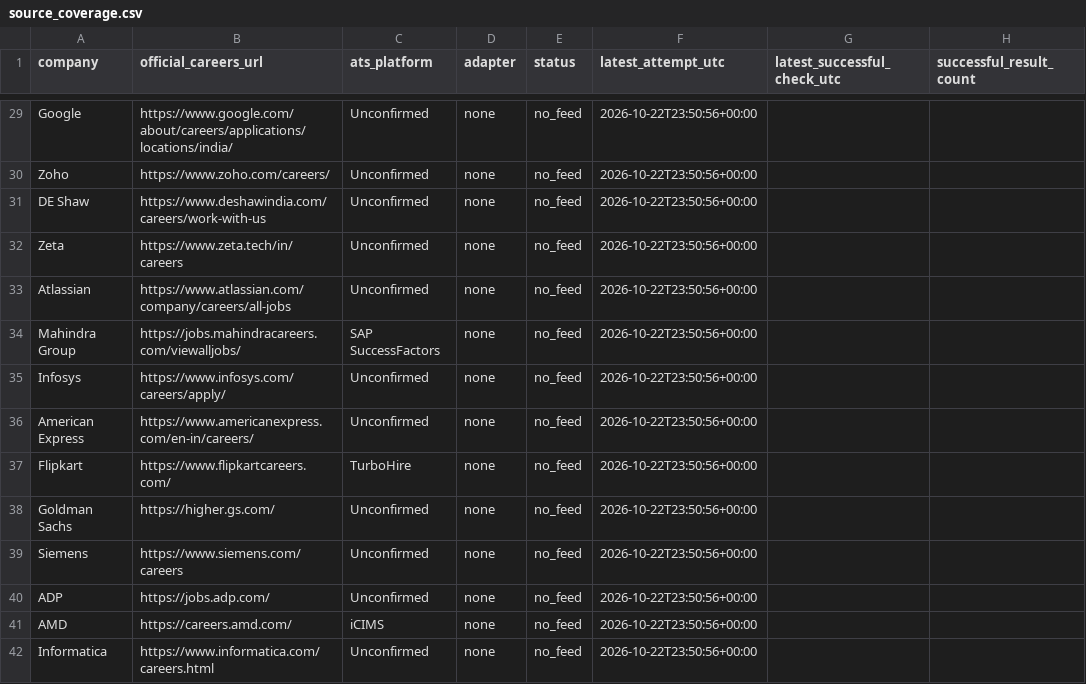
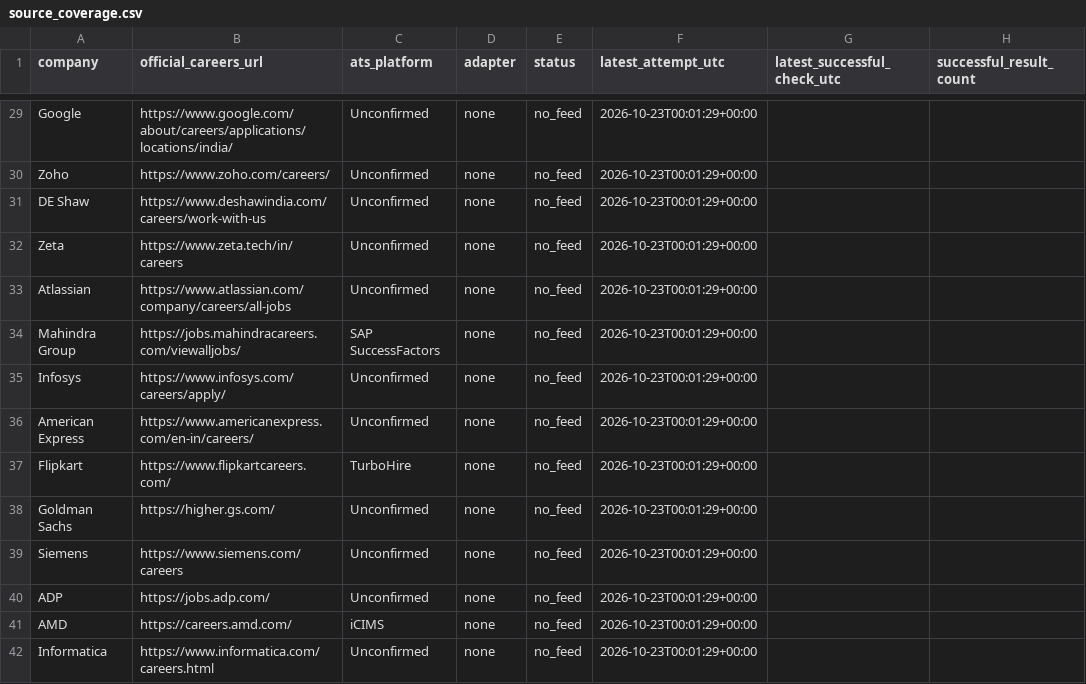
Before and after one commit to tarunkrishna13579-hash/Alerts, a CSV file: state/source_coverage.csv, drawn as a sheet; only a part is shown, gaps mark what is left out; the diff covers the shown part only; the diff names each change by its address in the sheet, - before the commit and + after, or states it on an @@ line.

```diff
--- a/state/source_coverage.csv
+++ b/state/source_coverage.csv
-F29:F42 (latest_attempt_utc): 2026-10-22T23:50:56+00:00
+F29:F42 (latest_attempt_utc): 2026-10-23T00:01:29+00:00
```
Also changed, not shown: 134 edited cells elsewhere in this file, 1 other file.
